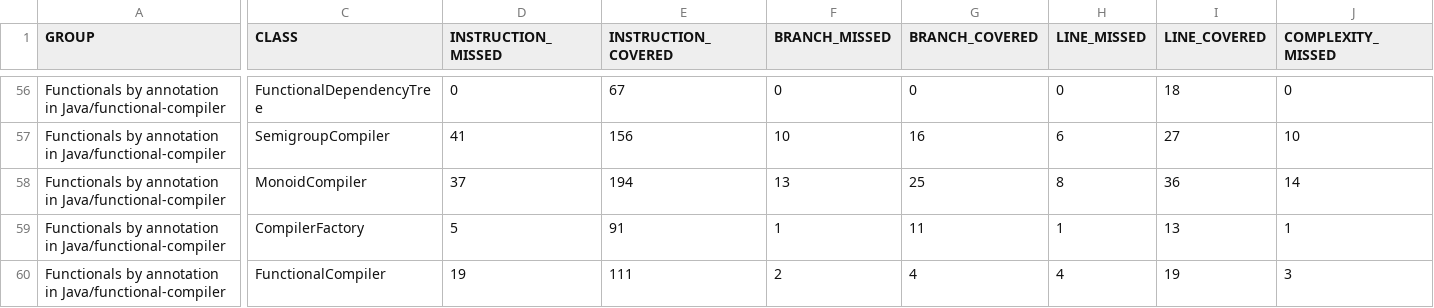
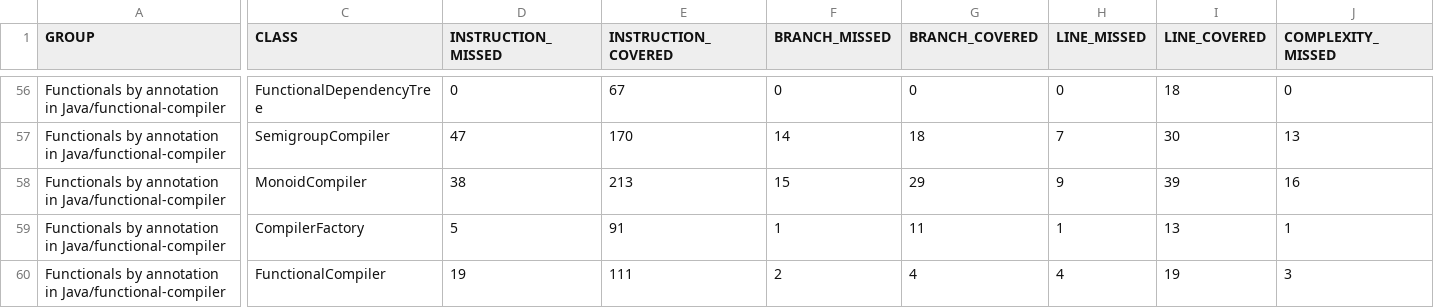
Before and after one commit to dan323/functional-by-annotations, a CSV file: jacoco-aggregate/jacoco.csv, drawn as a sheet; only a part is shown, gaps mark what is left out; the diff covers the shown part only; the diff names each change by its address in the sheet, - before the commit and + after, or states it on an @@ line.

```diff
--- a/jacoco-aggregate/jacoco.csv
+++ b/jacoco-aggregate/jacoco.csv
-D57 (INSTRUCTION_MISSED): 41
+D57 (INSTRUCTION_MISSED): 47
-E57 (INSTRUCTION_COVERED): 156
+E57 (INSTRUCTION_COVERED): 170
-F57 (BRANCH_MISSED): 10
+F57 (BRANCH_MISSED): 14
-G57 (BRANCH_COVERED): 16
+G57 (BRANCH_COVERED): 18
-H57 (LINE_MISSED): 6
+H57 (LINE_MISSED): 7
-I57 (LINE_COVERED): 27
+I57 (LINE_COVERED): 30
-J57 (COMPLEXITY_MISSED): 10
+J57 (COMPLEXITY_MISSED): 13
-D58 (INSTRUCTION_MISSED): 37
+D58 (INSTRUCTION_MISSED): 38
-E58 (INSTRUCTION_COVERED): 194
+E58 (INSTRUCTION_COVERED): 213
-F58 (BRANCH_MISSED): 13
+F58 (BRANCH_MISSED): 15
-G58 (BRANCH_COVERED): 25
+G58 (BRANCH_COVERED): 29
-H58 (LINE_MISSED): 8
+H58 (LINE_MISSED): 9
-I58 (LINE_COVERED): 36
+I58 (LINE_COVERED): 39
-J58 (COMPLEXITY_MISSED): 14
+J58 (COMPLEXITY_MISSED): 16
```
Also changed, not shown: 35 edited cells elsewhere in this file, 23 other files.
